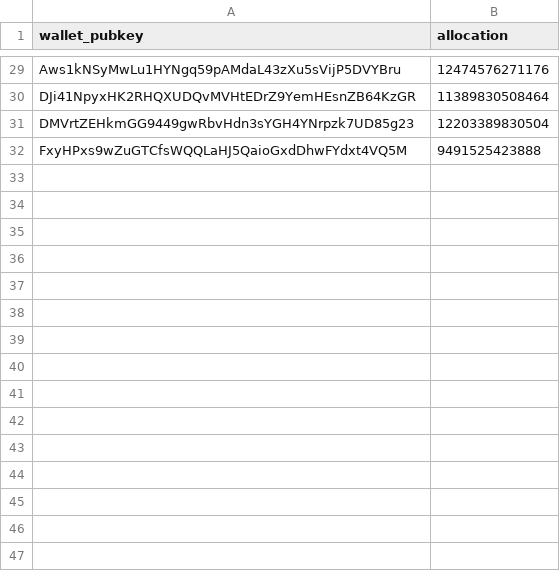
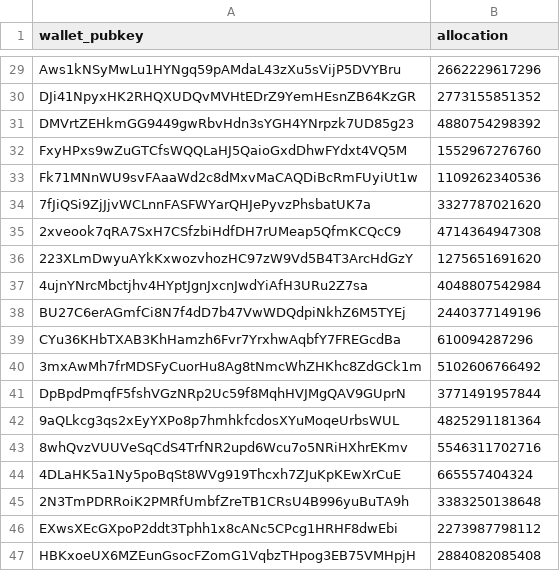
Before and after one commit to Shahid-Nawaz-Pahore/investors-vesting-contract-on-solana, a CSV file: allocation.csv, drawn as a sheet; only a part is shown, gaps mark what is left out; the diff covers the shown part only; the diff names each change by its address in the sheet, - before the commit and + after, or states it on an @@ line.

```diff
--- a/allocation.csv
+++ b/allocation.csv
-B29 (allocation): 12474576271176
+B29 (allocation): 2662229617296
-B30 (allocation): 11389830508464
+B30 (allocation): 2773155851352
-B31 (allocation): 12203389830504
+B31 (allocation): 4880754298392
-B32 (allocation): 9491525423888
+B32 (allocation): 1552967276760
+row 33: Fk71MNnWU9svFAaaWd2c8dMxvMaCAQDiBcRmFUyiUt1w | 1109262340536
+row 34: 7fJiQSi9ZjJjvWCLnnFASFWYarQHJePyvzPhsbatUK7a | 3327787021620
+row 35: 2xveook7qRA7SxH7CSfzbiHdfDH7rUMeap5QfmKCQcC9 | 4714364947308
+row 36: 223XLmDwyuAYkKxwozvhozHC97zW9Vd5B4T3ArcHdGzY | 1275651691620
+row 37: 4ujnYNrcMbctjhv4HYptJgnJxcnJwdYiAfH3URu2Z7sa | 4048807542984
+row 38: BU27C6erAGmfCi8N7f4dD7b47VwWDQdpiNkhZ6M5TYEj | 2440377149196
+row 39: CYu36KHbTXAB3KhHamzh6Fvr7YrxhwAqbfY7FREGcdBa | 610094287296
+row 40: 3mxAwMh7frMDSFyCuorHu8Ag8tNmcWhZHKhc8ZdGCk1m | 5102606766492
+row 41: DpBpdPmqfF5fshVGzNRp2Uc59f8MqhHVJMgQAV9GUprN | 3771491957844
+row 42: 9aQLkcg3qs2xEyYXPo8p7hmhkfcdosXYuMoqeUrbsWUL | 4825291181364
+row 43: 8whQvzVUUVeSqCdS4TrfNR2upd6Wcu7o5NRiHXhrEKmv | 5546311702716
+row 44: 4DLaHK5a1Ny5poBqSt8WVg919Thcxh7ZJuKpKEwXrCuE | 665557404324
+row 45: 2N3TmPDRRoiK2PMRfUmbfZreTB1CRsU4B996yuBuTA9h | 3383250138648
+row 46: EXwsXEcGXpoP2ddt3Tphh1x8cANc5CPcg1HRHF8dwEbi | 2273987798112
+row 47: HBKxoeUX6MZEunGsocFZomG1VqbzTHpog3EB75VMHpjH | 2884082085408
```
Also changed, not shown: 25 added rows and 27 edited cells elsewhere in this file, 13 other files.
